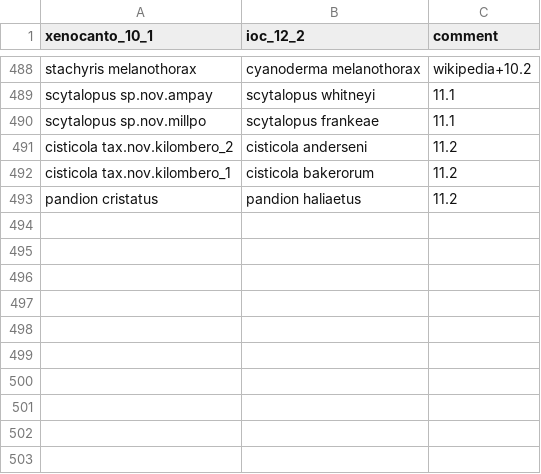
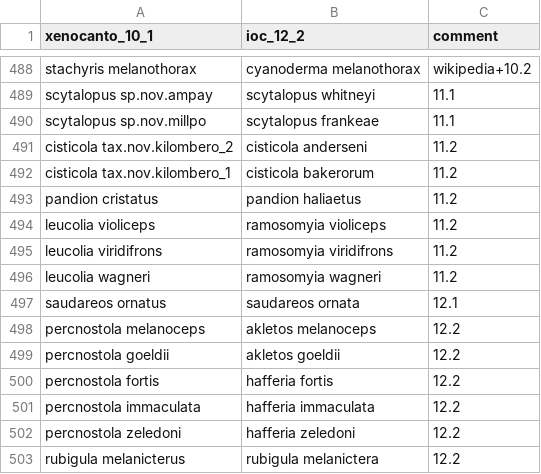
Before and after one commit to google-research/perch, a CSV file: chirp/taxonomy/data/mappings/xenocanto_to_ioc_12_2.csv, drawn as a sheet; only a part is shown, gaps mark what is left out; the diff names each change by its address in the sheet, - before the commit and + after, or states it on an @@ line.

Commit message:
Update Xeno-Canto to IOC 12.2 mapping.
PiperOrigin-RevId: 532097325

```diff
--- a/chirp/taxonomy/data/mappings/xenocanto_to_ioc_12_2.csv
+++ b/chirp/taxonomy/data/mappings/xenocanto_to_ioc_12_2.csv
+row 494: leucolia violiceps | ramosomyia violiceps | 11.2
+row 495: leucolia viridifrons | ramosomyia viridifrons | 11.2
+row 496: leucolia wagneri | ramosomyia wagneri | 11.2
+row 497: saudareos ornatus | saudareos ornata | 12.1
+row 498: percnostola melanoceps | akletos melanoceps | 12.2
+row 499: percnostola goeldii | akletos goeldii | 12.2
+row 500: percnostola fortis | hafferia fortis | 12.2
+row 501: percnostola immaculata | hafferia immaculata | 12.2
+row 502: percnostola zeledoni | hafferia zeledoni | 12.2
+row 503: rubigula melanicterus | rubigula melanictera | 12.2
```
